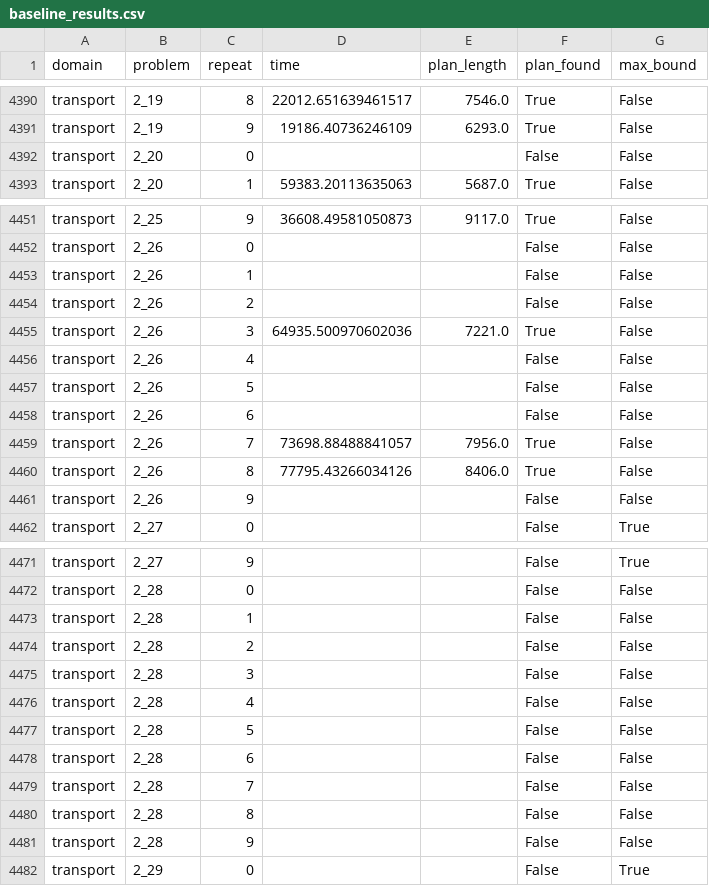
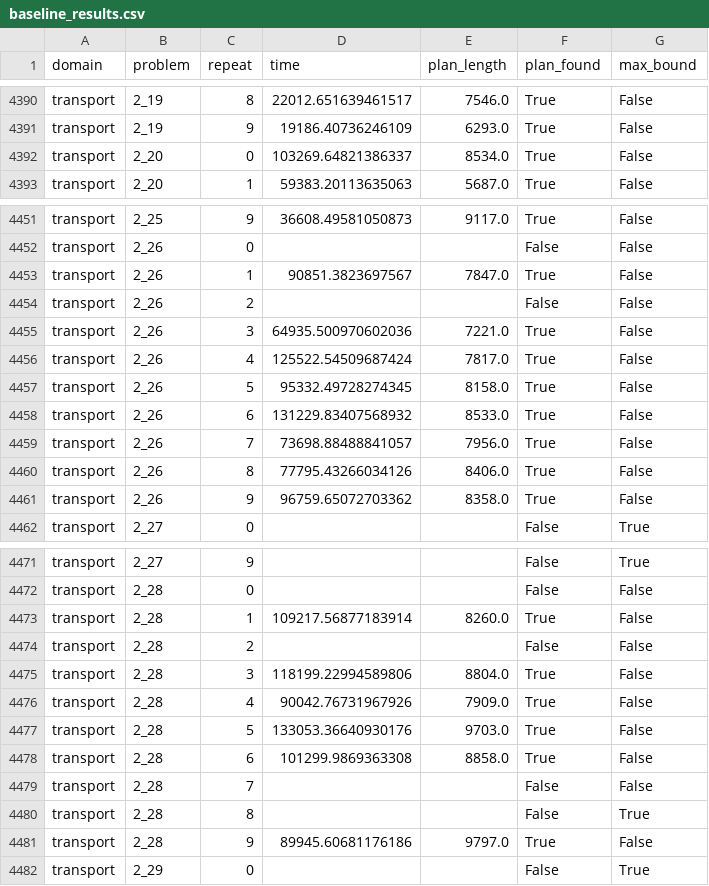
Before and after one commit to GustikS/learning2plan, a CSV file: results/baseline_results.csv, drawn as a sheet; only a part is shown, gaps mark what is left out; the diff covers the shown part only.

```diff
--- a/results/baseline_results.csv
+++ b/results/baseline_results.csv
@@ -4391,3 +4391,3 @@ transport,2_19,8,22012.651639461517,7546.0,True,False
 transport,2_19,9,19186.40736246109,6293.0,True,False
-transport,2_20,0,,,False,False
+transport,2_20,0,103269.64821386337,8534.0,True,False
 transport,2_20,1,59383.20113635063,5687.0,True,False
@@ -4452,11 +4452,11 @@ transport,2_25,9,36608.49581050873,9117.0,True,False
 transport,2_26,0,,,False,False
-transport,2_26,1,,,False,False
+transport,2_26,1,90851.3823697567,7847.0,True,False
 transport,2_26,2,,,False,False
 transport,2_26,3,64935.500970602036,7221.0,True,False
-transport,2_26,4,,,False,False
-transport,2_26,5,,,False,False
-transport,2_26,6,,,False,False
+transport,2_26,4,125522.54509687424,7817.0,True,False
+transport,2_26,5,95332.49728274345,8158.0,True,False
+transport,2_26,6,131229.83407568932,8533.0,True,False
 transport,2_26,7,73698.88488841057,7956.0,True,False
 transport,2_26,8,77795.43266034126,8406.0,True,False
-transport,2_26,9,,,False,False
+transport,2_26,9,96759.65072703362,8358.0,True,False
 transport,2_27,0,,,False,True
@@ -4472,11 +4472,11 @@ transport,2_27,9,,,False,True
 transport,2_28,0,,,False,False
-transport,2_28,1,,,False,False
+transport,2_28,1,109217.56877183914,8260.0,True,False
 transport,2_28,2,,,False,False
-transport,2_28,3,,,False,False
-transport,2_28,4,,,False,False
-transport,2_28,5,,,False,False
-transport,2_28,6,,,False,False
+transport,2_28,3,118199.22994589806,8804.0,True,False
+transport,2_28,4,90042.76731967926,7909.0,True,False
+transport,2_28,5,133053.36640930176,9703.0,True,False
+transport,2_28,6,101299.9869363308,8858.0,True,False
 transport,2_28,7,,,False,False
-transport,2_28,8,,,False,False
-transport,2_28,9,,,False,False
+transport,2_28,8,,,False,True
+transport,2_28,9,89945.60681176186,9797.0,True,False
 transport,2_29,0,,,False,True
```
Also changed, not shown: 43 edited cells elsewhere in this file, results/scorpion_results.csv, 3 other files.
